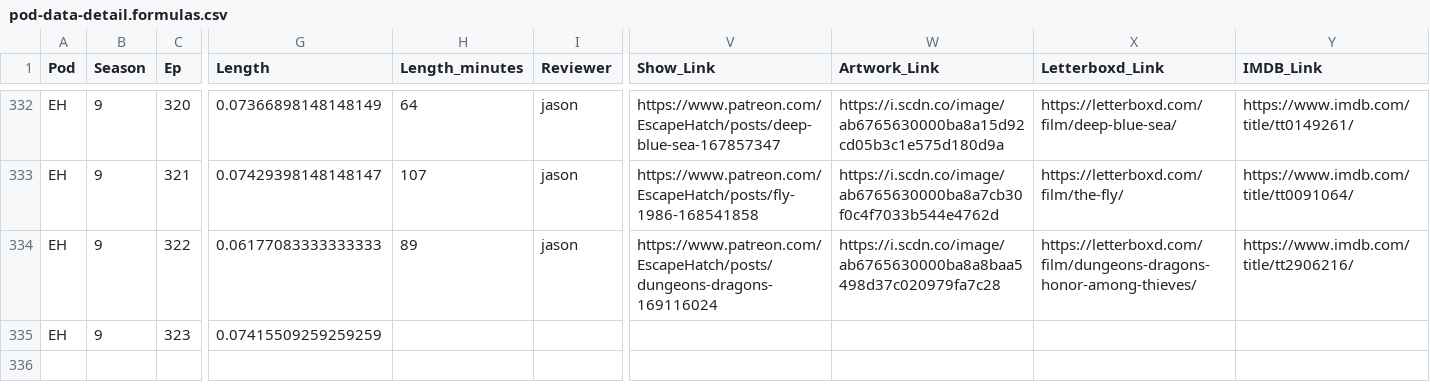
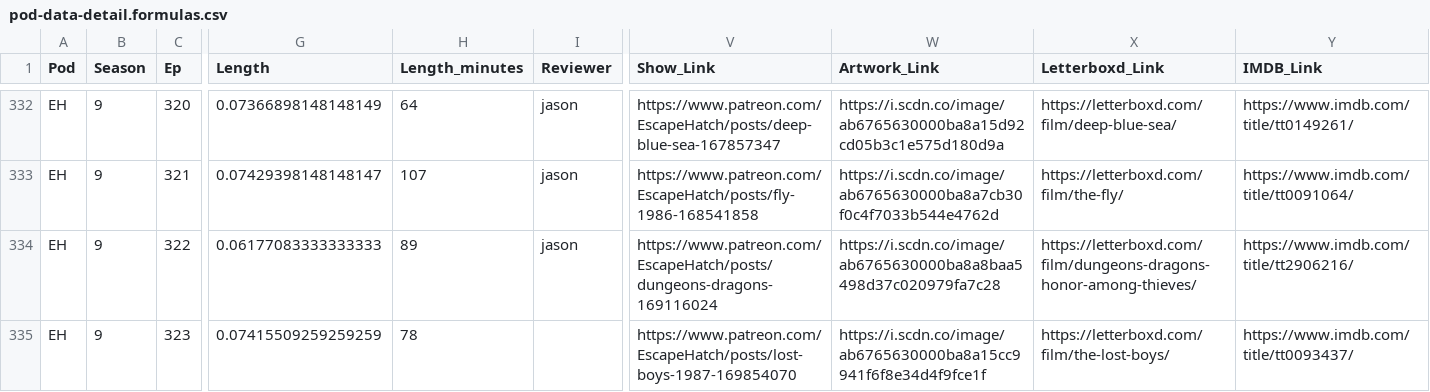
Before and after one commit to jbennygold/transcript-app, a CSV file: data/sheet-backup/pod-data-detail.formulas.csv, drawn as a sheet; only a part is shown, gaps mark what is left out; the diff names each change by its address in the sheet, - before the commit and + after, or states it on an @@ line.

```diff
--- a/data/sheet-backup/pod-data-detail.formulas.csv
+++ b/data/sheet-backup/pod-data-detail.formulas.csv
-H335 (Length_minutes): (empty)
+H335 (Length_minutes): 78
-V335 (Show_Link): (empty)
+V335 (Show_Link): https://www.patreon.com/EscapeHatch/posts/lost-boys-1987-169854070
-W335 (Artwork_Link): (empty)
+W335 (Artwork_Link): https://i.scdn.co/image/ab6765630000ba8a15cc9941f6f8e34d4f9fce1f
-X335 (Letterboxd_Link): (empty)
+X335 (Letterboxd_Link): https://letterboxd.com/film/the-lost-boys/
-Y335 (IMDB_Link): (empty)
+Y335 (IMDB_Link): https://www.imdb.com/title/tt0093437/
```
Also changed, not shown: data/sheet-backup/pod-data-detail.values.csv, data/sheet-backup/some-aggregation.values.csv, 2 other files.
